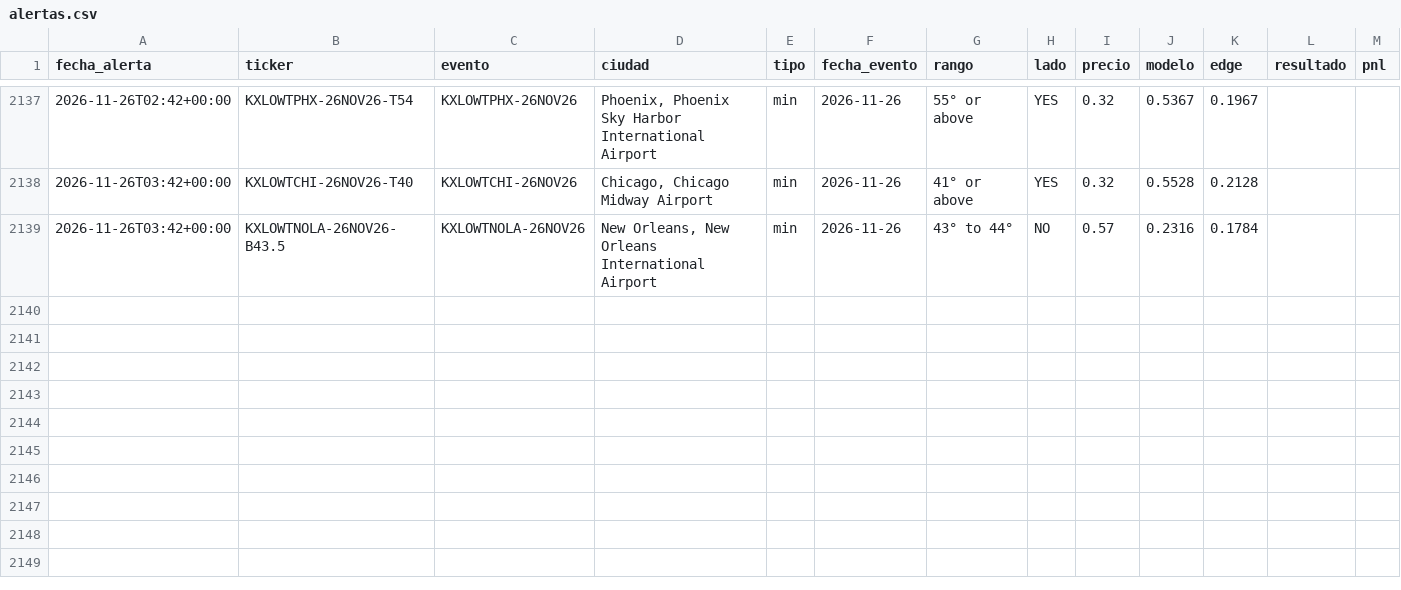
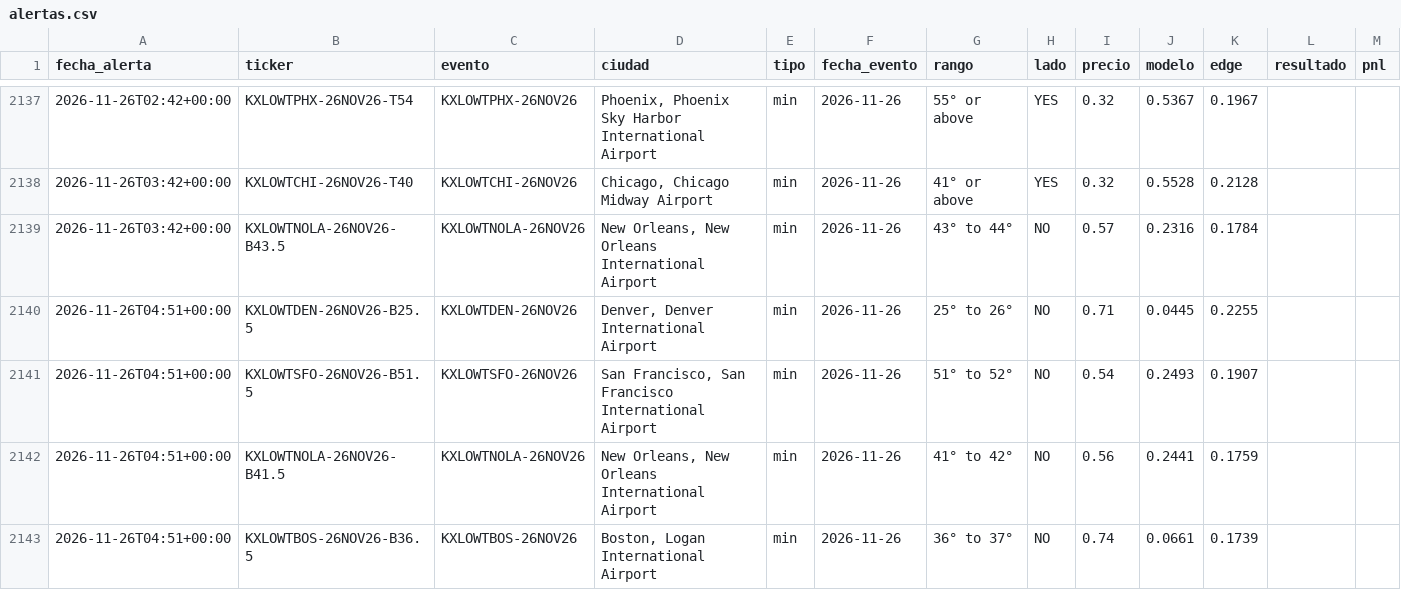
Before and after one commit to juanpablowallstreet-tech/climateradar, a CSV file: estado/alertas.csv, drawn as a sheet; only a part is shown, gaps mark what is left out; the diff names each change by its address in the sheet, - before the commit and + after, or states it on an @@ line.

Commit message:
estado radar

```diff
--- a/estado/alertas.csv
+++ b/estado/alertas.csv
+row 2140: 2026-11-26T04:51+00:00 | KXLOWTDEN-26NOV26-B25.5 | KXLOWTDEN-26NOV26 | Denver, Denver International Airport | min | 2026-11-26 | 25° to 26° | NO | 0.71 | 0.0445 | 0.2255
+row 2141: 2026-11-26T04:51+00:00 | KXLOWTSFO-26NOV26-B51.5 | KXLOWTSFO-26NOV26 | San Francisco, San Francisco International Airport | min | 2026-11-26 | 51° to 52° | NO | 0.54 | 0.2493 | 0.1907
+row 2142: 2026-11-26T04:51+00:00 | KXLOWTNOLA-26NOV26-B41.5 | KXLOWTNOLA-26NOV26 | New Orleans, New Orleans International Airport | min | 2026-11-26 | 41° to 42° | NO | 0.56 | 0.2441 | 0.1759
+row 2143: 2026-11-26T04:51+00:00 | KXLOWTBOS-26NOV26-B36.5 | KXLOWTBOS-26NOV26 | Boston, Logan International Airport | min | 2026-11-26 | 36° to 37° | NO | 0.74 | 0.0661 | 0.1739
```
Also changed, not shown: 1 other file.
